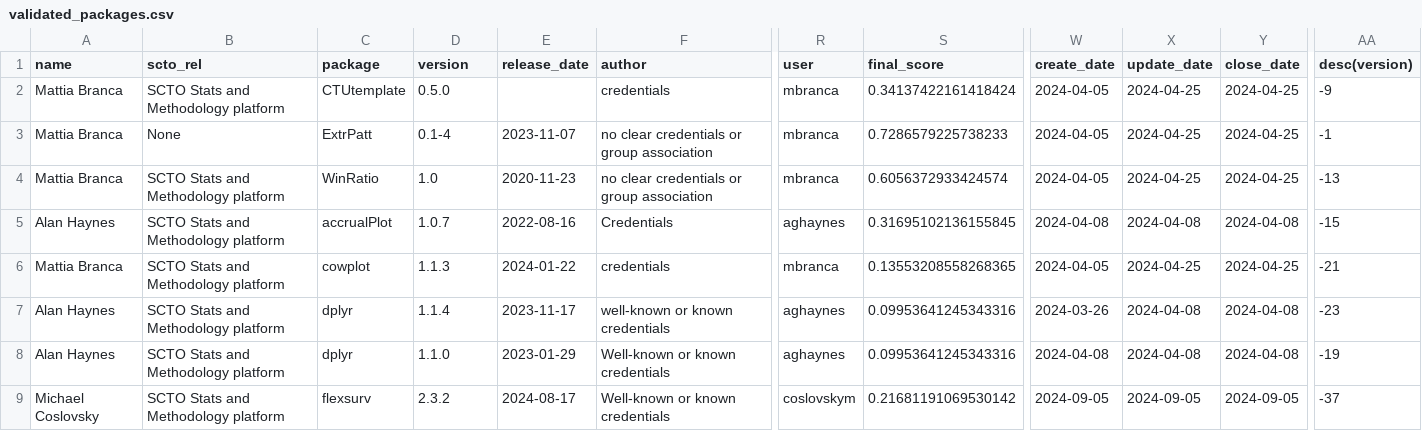
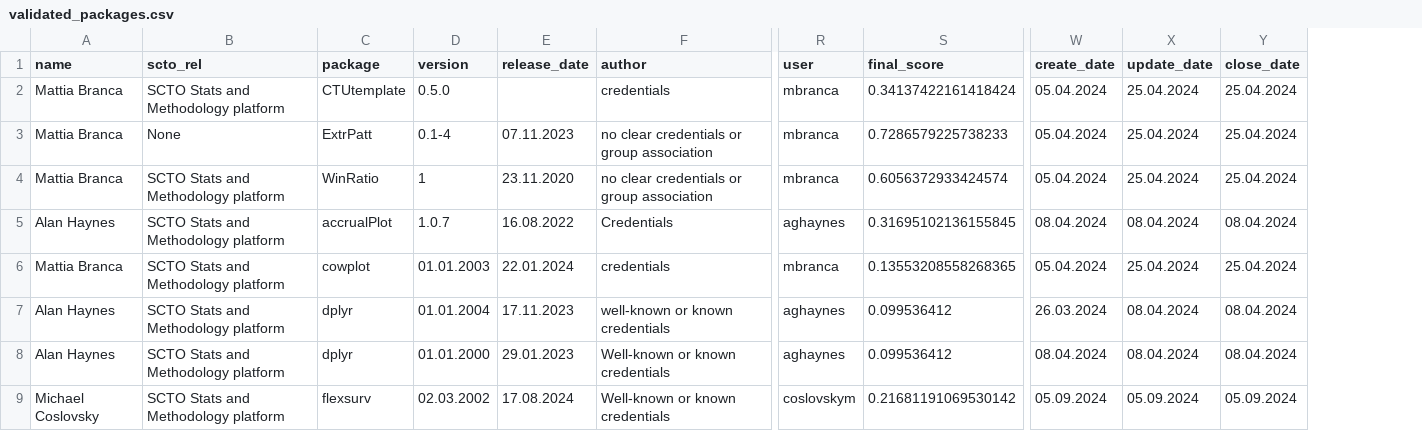
Before and after one commit to SwissClinicalTrialOrganisation/validation_platform, a CSV file: tables/validated_packages.csv, drawn as a sheet; only a part is shown, gaps mark what is left out; the diff covers the shown part only; the diff names each change by its address in the sheet, - before the commit and + after, or states it on an @@ line.

Commit message:
remove faulty column

```diff
--- a/tables/validated_packages.csv
+++ b/tables/validated_packages.csv
-column AA (desc(version)), rows 2-9: -9 | -1 | -13 | -15 | -21 | -23 | -19 | -37
-W2:W4 (create_date): 2024-04-05
+W2:W4 (create_date): 05.04.2024
-X2:X4 (update_date): 2024-04-25
+X2:X4 (update_date): 25.04.2024
-Y2:Y4 (close_date): 2024-04-25
+Y2:Y4 (close_date): 25.04.2024
-E3 (release_date): 2023-11-07
+E3 (release_date): 07.11.2023
-D4 (version): 1.0
+D4 (version): 1
-E4 (release_date): 2020-11-23
+E4 (release_date): 23.11.2020
-E5 (release_date): 2022-08-16
+E5 (release_date): 16.08.2022
-W5 (create_date): 2024-04-08
+W5 (create_date): 08.04.2024
-X5 (update_date): 2024-04-08
+X5 (update_date): 08.04.2024
-Y5 (close_date): 2024-04-08
+Y5 (close_date): 08.04.2024
-D6 (version): 1.1.3
+D6 (version): 01.01.2003
-E6 (release_date): 2024-01-22
+E6 (release_date): 22.01.2024
-W6 (create_date): 2024-04-05
+W6 (create_date): 05.04.2024
-X6 (update_date): 2024-04-25
+X6 (update_date): 25.04.2024
-Y6 (close_date): 2024-04-25
+Y6 (close_date): 25.04.2024
-D7 (version): 1.1.4
+D7 (version): 01.01.2004
-E7 (release_date): 2023-11-17
+E7 (release_date): 17.11.2023
-S7:S8 (final_score): 0.09953641245343316
+S7:S8 (final_score): 0.099536412
-W7 (create_date): 2024-03-26
+W7 (create_date): 26.03.2024
-X7:X8 (update_date): 2024-04-08
+X7:X8 (update_date): 08.04.2024
-Y7:Y8 (close_date): 2024-04-08
+Y7:Y8 (close_date): 08.04.2024
-D8 (version): 1.1.0
+D8 (version): 01.01.2000
-E8 (release_date): 2023-01-29
+E8 (release_date): 29.01.2023
-W8 (create_date): 2024-04-08
+W8 (create_date): 08.04.2024
-D9 (version): 2.3.2
+D9 (version): 02.03.2002
-E9 (release_date): 2024-08-17
+E9 (release_date): 17.08.2024
-W9 (create_date): 2024-09-05
+W9 (create_date): 05.09.2024
-X9 (update_date): 2024-09-05
+X9 (update_date): 05.09.2024
-Y9 (close_date): 2024-09-05
+Y9 (close_date): 05.09.2024
```
Also changed, not shown: 73 edited cells elsewhere in this file, tables/package_tests.csv.
